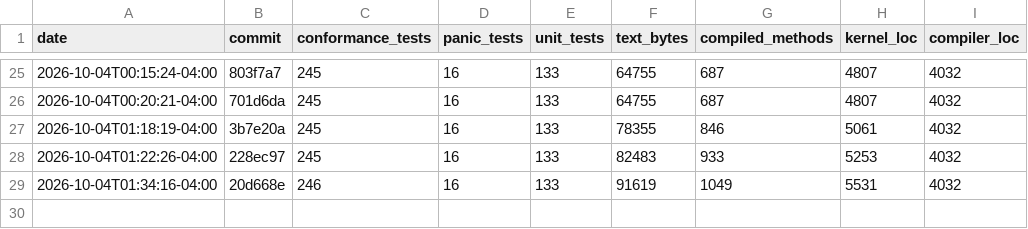
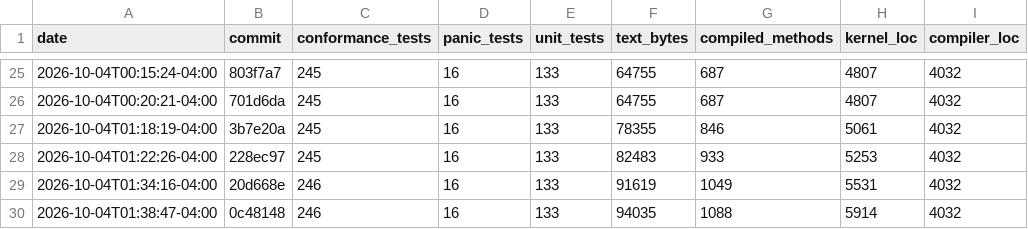
Before and after one commit to JackFurton/who-would-build-a-kernel-in-java, a CSV file: metrics.csv, drawn as a sheet; only a part is shown, gaps mark what is left out.

```diff
--- a/metrics.csv
+++ b/metrics.csv
@@ -29 +29,2 @@ date,commit,conformance_tests,panic_tests,unit_tests,text_bytes,compiled_methods
 2026-10-04T01:34:16-04:00,20d668e,246,16,133,91619,1049,5531,4032
+2026-10-04T01:38:47-04:00,0c48148,246,16,133,94035,1088,5914,4032
```
Also changed, not shown: 2 other files.
